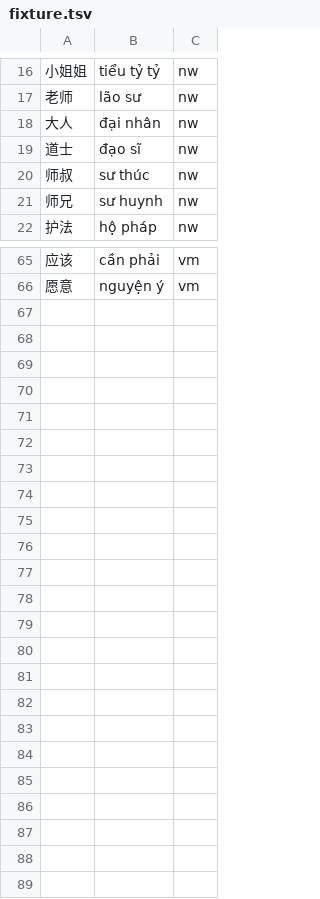
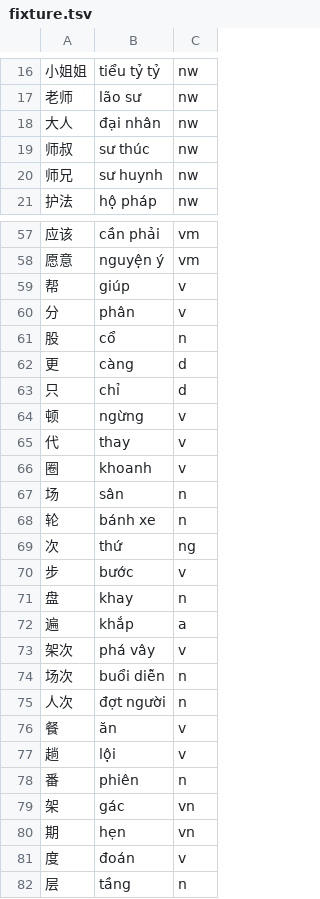
Before and after one commit to n-pn/chivi, a TSV file: db/vpdicts/fixture.tsv, drawn as a sheet; only a part is shown, gaps mark what is left out; removed rows and columns are numbered as before the commit, all else as after; the diff covers the shown part only; the diff names each change by its address in the sheet, - before the commit and + after, or states it on an @@ line.

```diff
--- a/db/vpdicts/fixture.tsv
+++ b/db/vpdicts/fixture.tsv
-row 19: 道士 | đạo sĩ | nw
@@ row 44 moved to row 59: 帮 @@
@@ row 45 moved to row 60: 分 @@
@@ row 47 moved to row 61: 股 @@
@@ row 48 moved to row 62: 更 @@
@@ row 49 moved to row 63: 只 @@
@@ row 50 moved to row 64: 顿 @@
+row 65: 代 | thay | v
+row 66: 圈 | khoanh | v
+row 67: 场 | sân | n
+row 68: 轮 | bánh xe | n
+row 69: 次 | thứ | ng
+row 70: 步 | bước | v
+row 71: 盘 | khay | n
+row 72: 遍 | khắp | a
+row 73: 架次 | phá vây | v
+row 74: 场次 | buổi diễn | n
+row 75: 人次 | đợt người | n
+row 76: 餐 | ăn | v
+row 77: 趟 | lội | v
+row 78: 番 | phiên | n
+row 79: 架 | gác | vn
+row 80: 期 | hẹn | vn
+row 81: 度 | đoán | v
+row 82: 层 | tầng | n
```
Also changed, not shown: 1 removed row elsewhere in this file, 6 other files.
